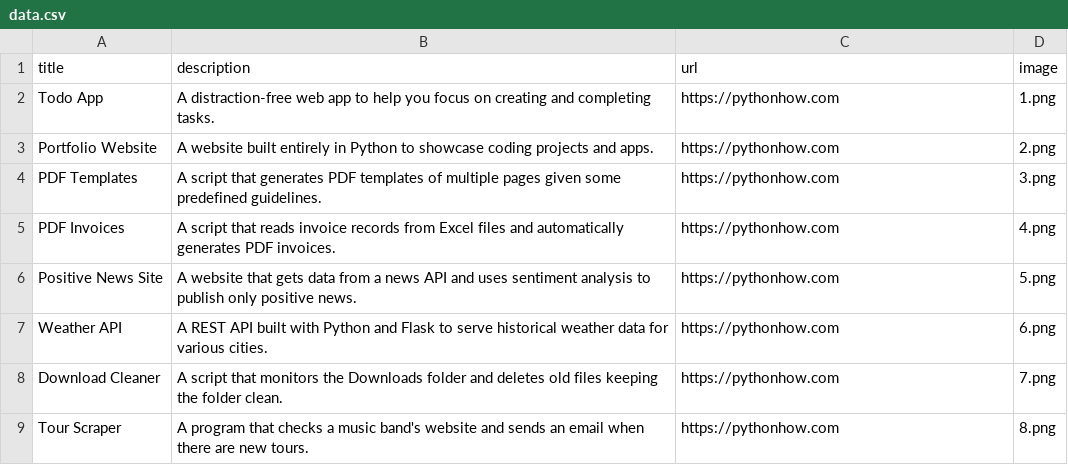
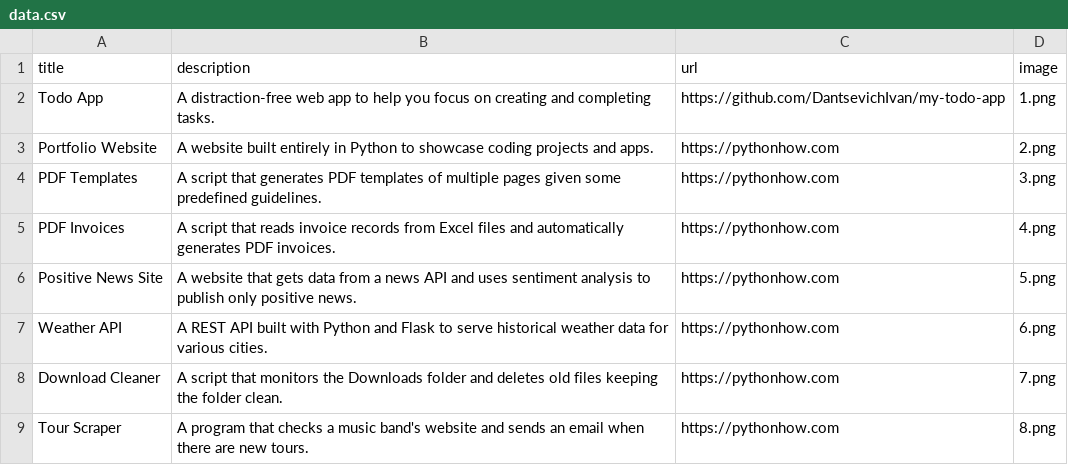
Before and after one commit to DantsevichIvan/new-portfolio, a CSV file: data.csv, drawn as a sheet; only a part is shown.

Commit message:
updated link

```diff
--- a/data.csv
+++ b/data.csv
@@ -1,3 +1,3 @@
 title;description;url;image
-Todo App;A distraction-free web app to help you focus on creating and completing tasks.;https://pythonhow.com;1.png
+Todo App;A distraction-free web app to help you focus on creating and completing tasks.;https://github.com/DantsevichIvan/my-todo-app;1.png
 Portfolio Website;A website built entirely in Python to showcase coding projects and apps.;https://pythonhow.com;2.png
```
